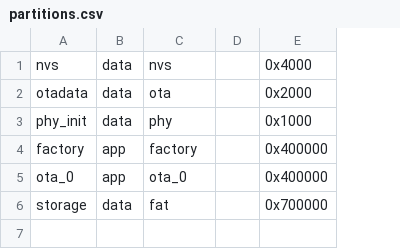
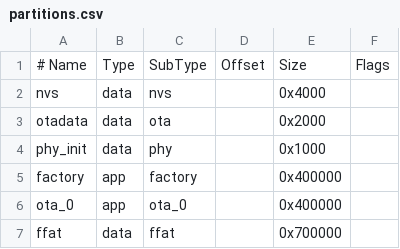
Before and after one commit to muhammed251210ai/retro-go, a CSV file: partitions.csv, drawn as a sheet; removed rows and columns are numbered as before the commit, all else as after; the diff names each change by its address in the sheet, - before the commit and + after, or states it on an @@ line.

Commit message:
Update partitions.csv

```diff
--- a/partitions.csv
+++ b/partitions.csv
-column D, empty
+column D, empty
+column F, empty
+row 1: # Name | Type | SubType | Offset | Size | Flags
-A7: storage
+A7: ffat
-C7: fat
+C7: ffat
```
